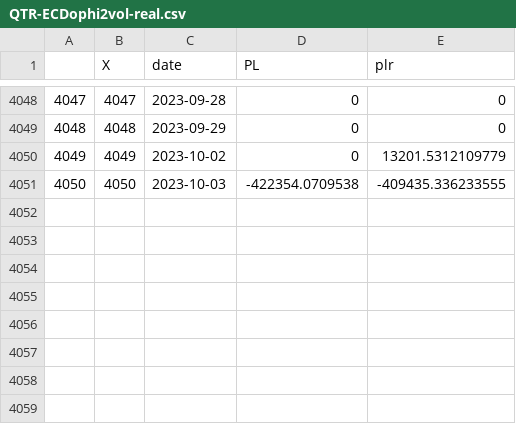
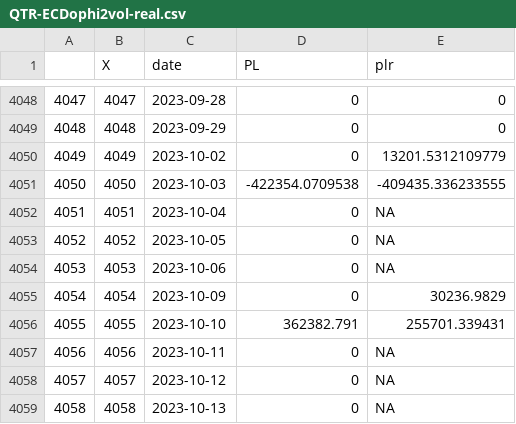
Before and after one commit to edophi314/CriticalFeedbackMonth1, a CSV file: QTR-ECDophi2vol-real.csv, drawn as a sheet; only a part is shown, gaps mark what is left out; the diff names each change by its address in the sheet, - before the commit and + after, or states it on an @@ line.

Commit message:
Add files via upload

```diff
--- a/QTR-ECDophi2vol-real.csv
+++ b/QTR-ECDophi2vol-real.csv
+row 4052: 4051 | 4051 | 2023-10-04 | 0 | NA
+row 4053: 4052 | 4052 | 2023-10-05 | 0 | NA
+row 4054: 4053 | 4053 | 2023-10-06 | 0 | NA
+row 4055: 4054 | 4054 | 2023-10-09 | 0 | 30236.9829
+row 4056: 4055 | 4055 | 2023-10-10 | 362382.791 | 255701.339431
+row 4057: 4056 | 4056 | 2023-10-11 | 0 | NA
+row 4058: 4057 | 4057 | 2023-10-12 | 0 | NA
+row 4059: 4058 | 4058 | 2023-10-13 | 0 | NA
```
